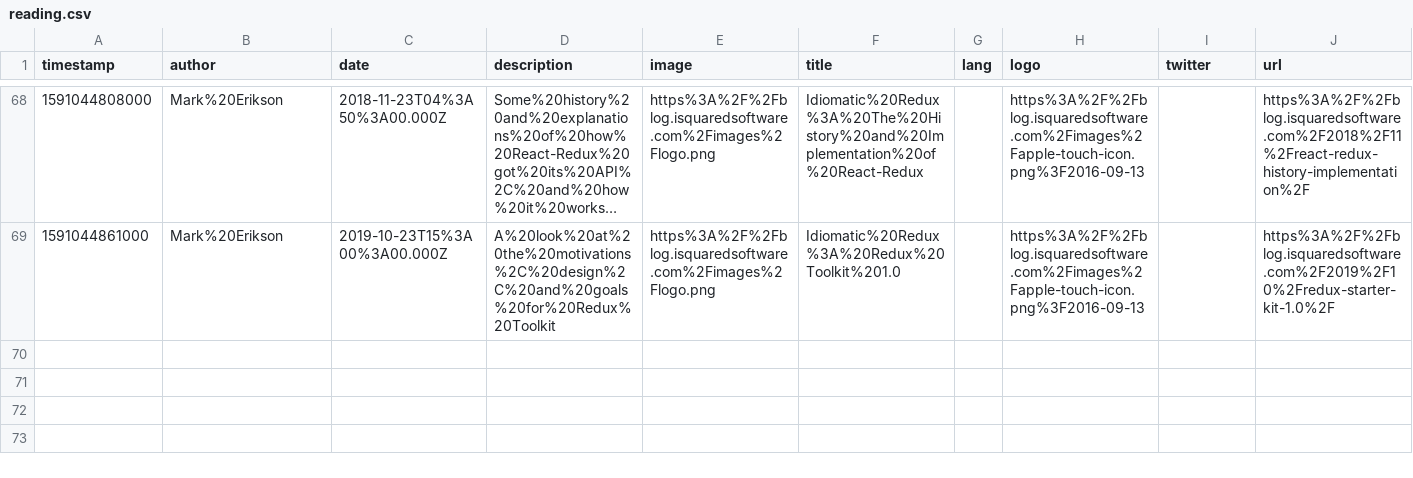
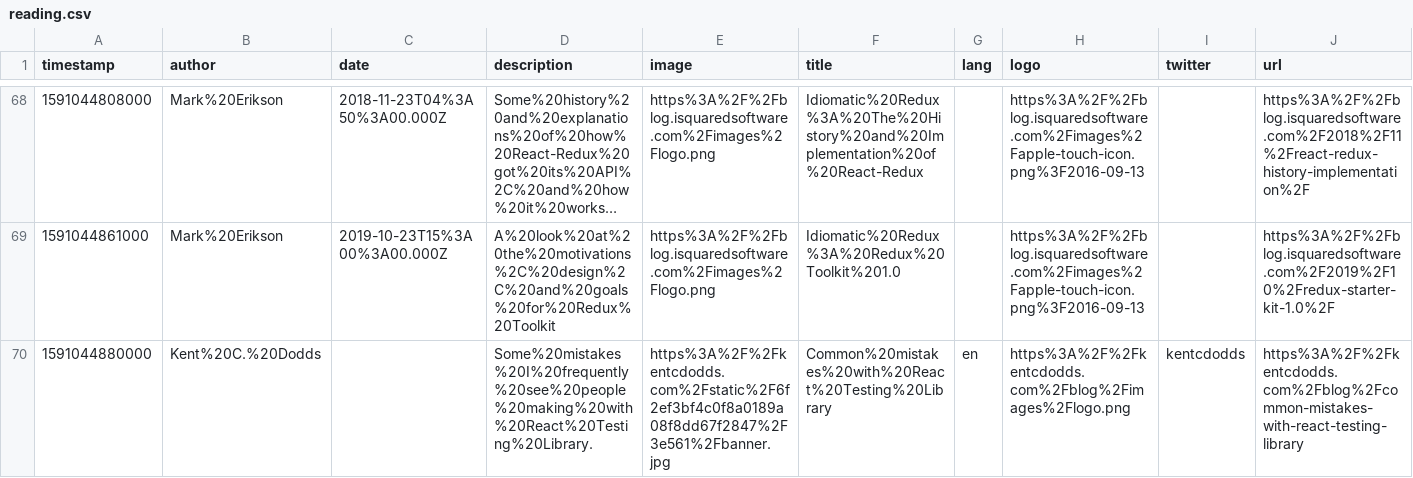
Before and after one commit to eckertalex/database, a CSV file: reading.csv, drawn as a sheet; only a part is shown, gaps mark what is left out; long unchanged cells end in …; the diff names each change by its address in the sheet, - before the commit and + after, or states it on an @@ line.

Commit message:
gitrows: Add https://kentcdodds.com/blog/common-mistakes-with-react-testing-library

```diff
--- a/reading.csv
+++ b/reading.csv
+row 70: 1591044880000 | Kent%20C.%20Dodds |  | Some%20mistakes%20I%20frequently%20see%20people%20making%20with%20React%20Testing%20Library. | https%3A%2F%2Fkentcdodds.com%2Fstatic%2F6f2ef3bf4c0f8a0189a08f8dd67f2847%2F3e561%2Fbanner.jpg | Common%20mistakes%20with%20React%20Testing%20Library | en | https%3A%2F%2Fkentcdodds.com%2Fblog%2Fimages%2Flogo.png | kentcdodds | https%3A%2F%2Fkentcdodds.com%2Fblog%2Fcommon-mistakes-with-react-testing-library
```
